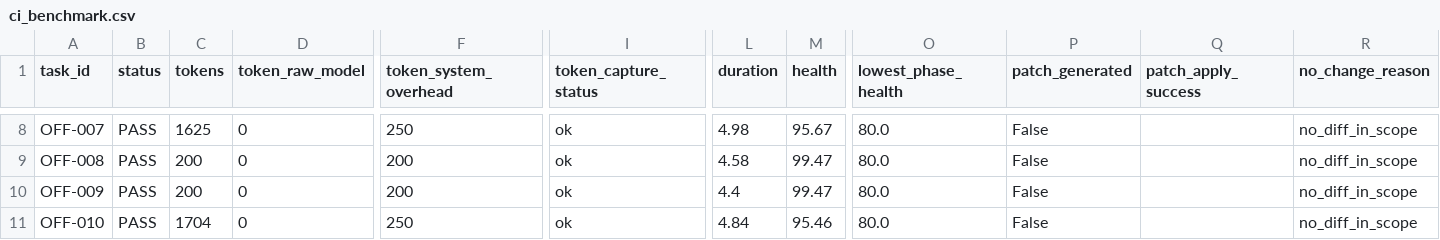
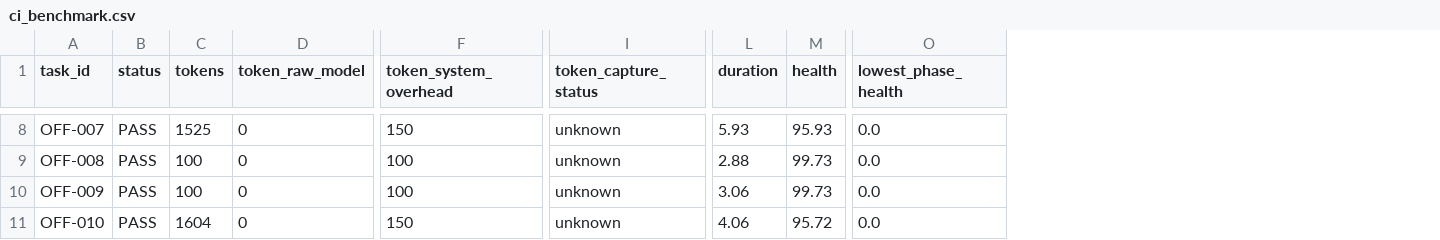
Before and after one commit to James3014/Nexus-new, a CSV file: ci_benchmark.csv, drawn as a sheet; only a part is shown, gaps mark what is left out; the diff covers the shown part only; the diff names each change by its address in the sheet, - before the commit and + after, or states it on an @@ line.

```diff
--- a/ci_benchmark.csv
+++ b/ci_benchmark.csv
-column P (patch_generated), rows 8-11: all False
-column Q (patch_apply_success), empty
-column R (no_change_reason), rows 8-11: all no_diff_in_scope
-C8 (tokens): 1625
+C8 (tokens): 1525
-F8 (token_system_overhead): 250
+F8 (token_system_overhead): 150
-I8:I11 (token_capture_status): ok
+I8:I11 (token_capture_status): unknown
-L8 (duration): 4.98
+L8 (duration): 5.93
-M8 (health): 95.67
+M8 (health): 95.93
-O8:O11 (lowest_phase_health): 80.0
+O8:O11 (lowest_phase_health): 0.0
-C9:C10 (tokens): 200
+C9:C10 (tokens): 100
-F9:F10 (token_system_overhead): 200
+F9:F10 (token_system_overhead): 100
-L9 (duration): 4.58
+L9 (duration): 2.88
-M9:M10 (health): 99.47
+M9:M10 (health): 99.73
-L10 (duration): 4.4
+L10 (duration): 3.06
-C11 (tokens): 1704
+C11 (tokens): 1604
-F11 (token_system_overhead): 250
+F11 (token_system_overhead): 150
-L11 (duration): 4.84
+L11 (duration): 4.06
-M11 (health): 95.46
+M11 (health): 95.72
```
Also changed, not shown: 40 edited cells elsewhere in this file, 38 other files.
